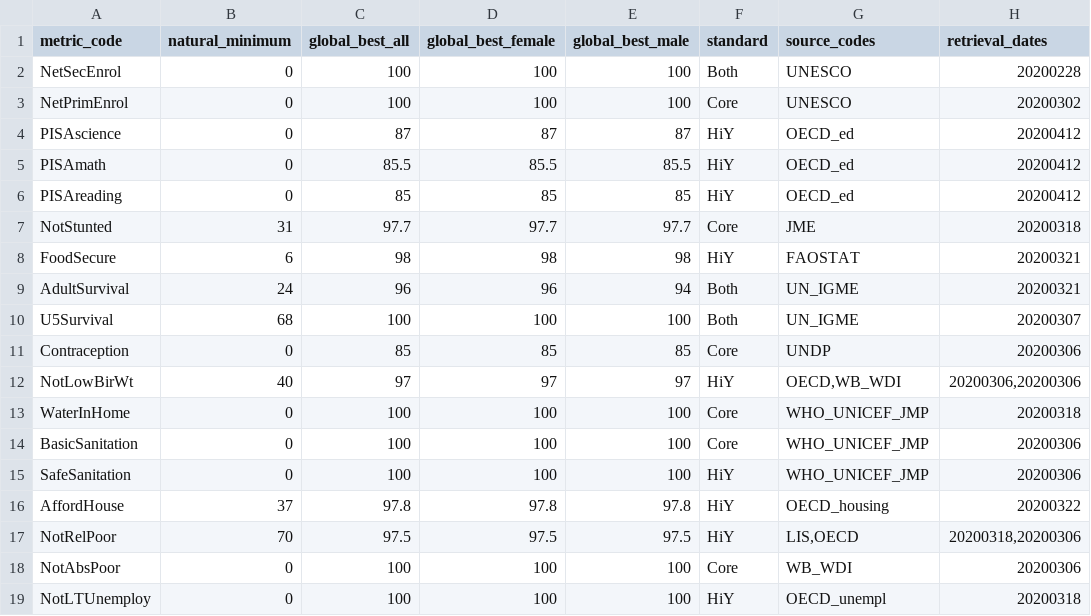
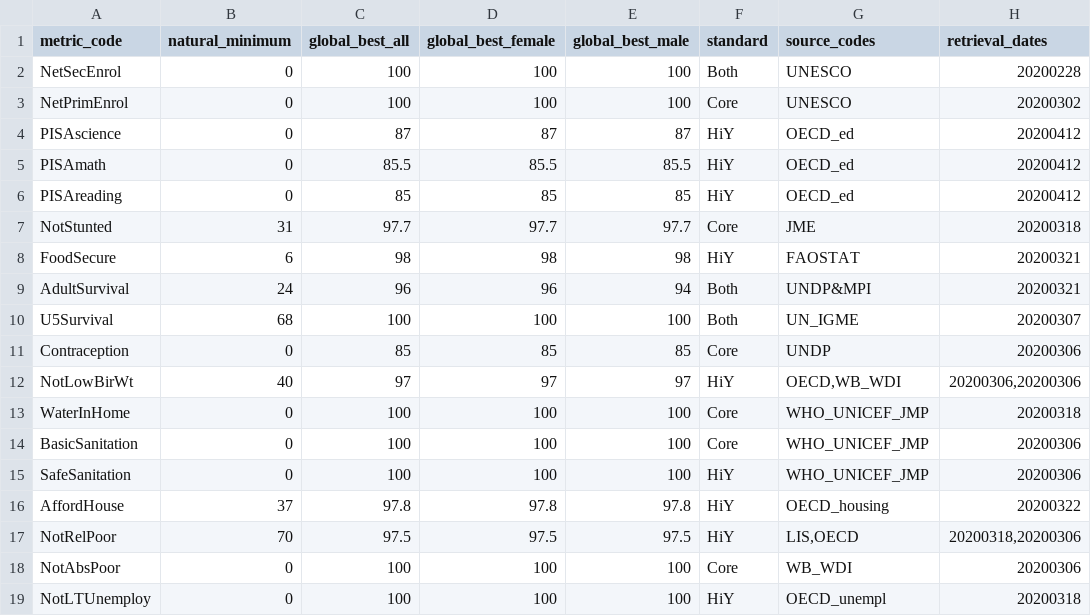
Before and after one commit to dumparkltd/state-of-the-world-data, a CSV file: data/esr-indicators_v3-1.csv, drawn as a sheet.

Commit message:
Update esr-indicators_v3-1.csv

```diff
--- a/data/esr-indicators_v3-1.csv
+++ b/data/esr-indicators_v3-1.csv
@@ -8,3 +8,3 @@ NotStunted,31,97.7,97.7,97.7,Core,JME,20200318
 FoodSecure,6,98,98,98,HiY,FAOSTAT,20200321
-AdultSurvival,24,96,96,94,Both,UN_IGME,20200321
+AdultSurvival,24,96,96,94,Both,UNDP&MPI,20200321
 U5Survival,68,100,100,100,Both,UN_IGME,20200307
```
